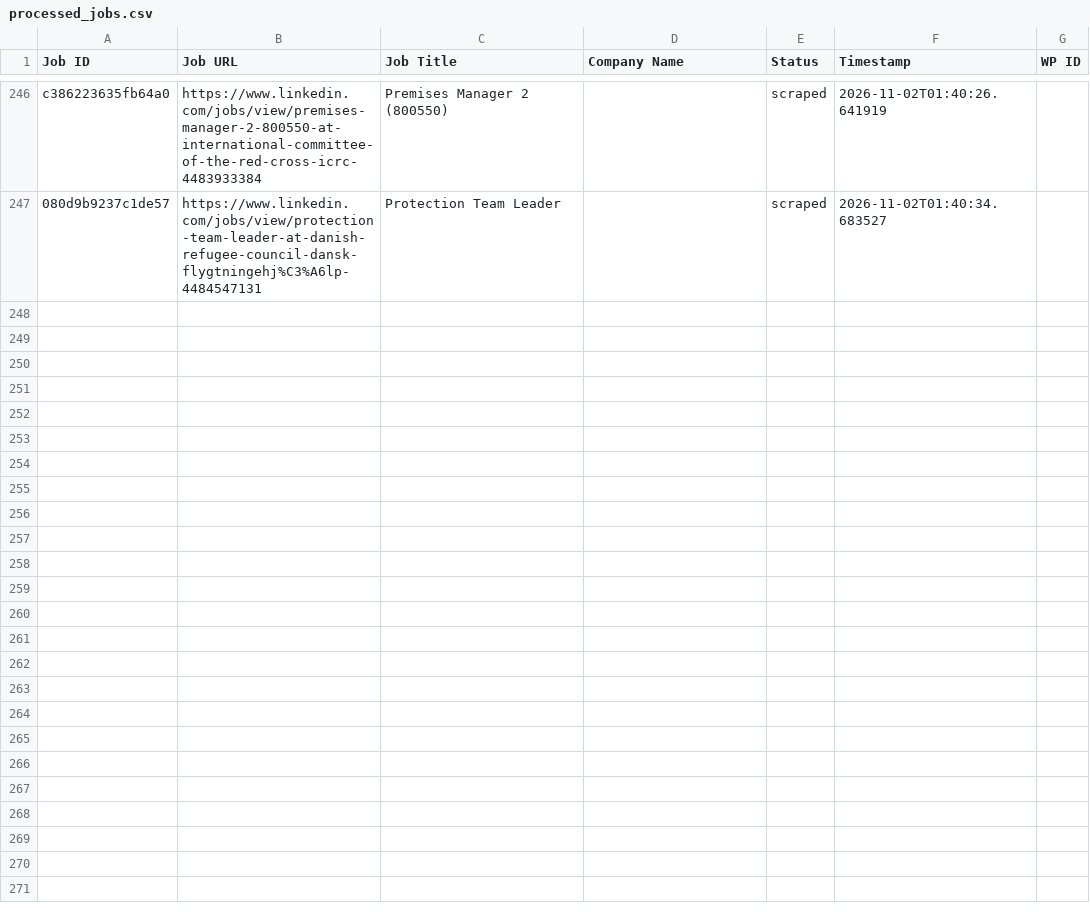
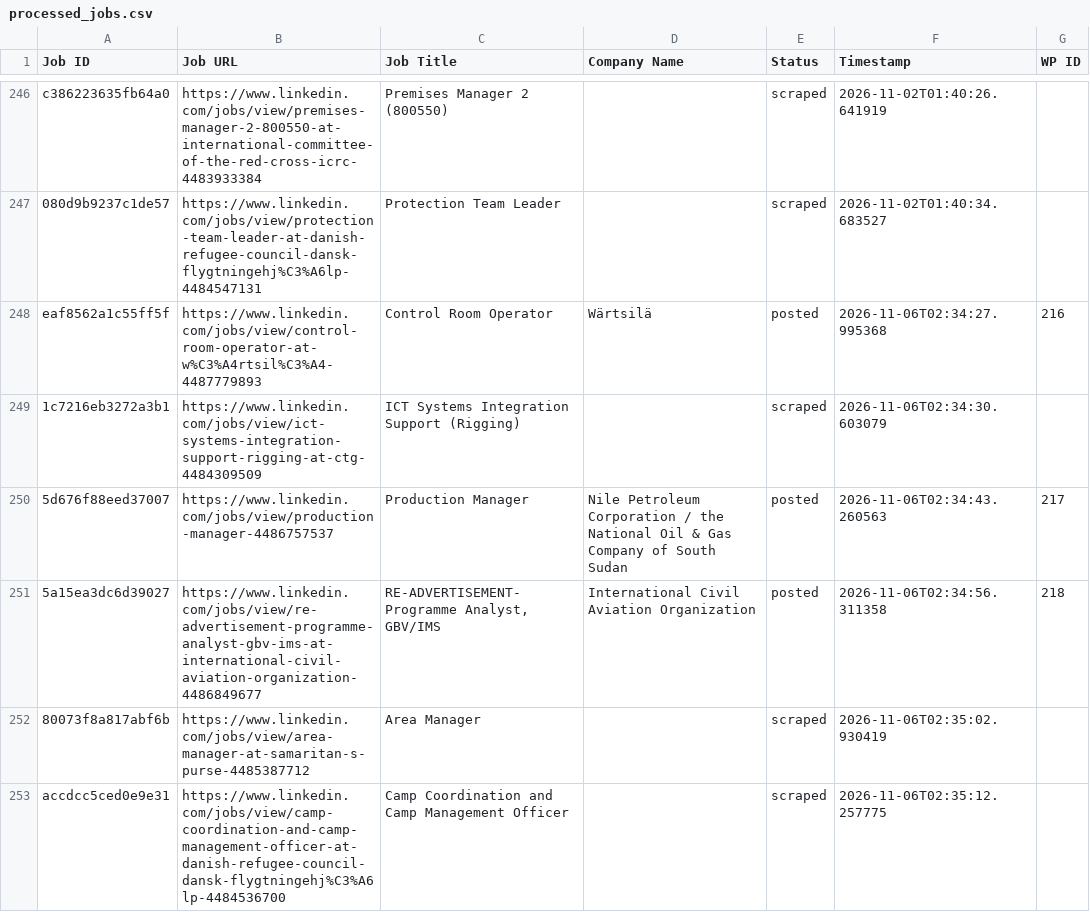
Before and after one commit to innovationinc2000/ss, a CSV file: processed_jobs.csv, drawn as a sheet; only a part is shown, gaps mark what is left out; the diff names each change by its address in the sheet, - before the commit and + after, or states it on an @@ line.

```diff
--- a/processed_jobs.csv
+++ b/processed_jobs.csv
+row 248: eaf8562a1c55ff5f | https://www.linkedin.com/jobs/view/control-room-operator-at-w%C3%A4rtsil%C3%A4-4487779893 | Control Room Operator | Wärtsilä | posted | 2026-11-06T02:34:27.995368 | 216
+row 249: 1c7216eb3272a3b1 | https://www.linkedin.com/jobs/view/ict-systems-integration-support-rigging-at-ctg-4484309509 | ICT Systems Integration Support (Rigging) |  | scraped | 2026-11-06T02:34:30.603079
+row 250: 5d676f88eed37007 | https://www.linkedin.com/jobs/view/production-manager-4486757537 | Production Manager | Nile Petroleum Corporation / the National Oil & Gas Company of South Sudan | posted | 2026-11-06T02:34:43.260563 | 217
+row 251: 5a15ea3dc6d39027 | https://www.linkedin.com/jobs/view/re-advertisement-programme-analyst-gbv-ims-at-international-civil-aviation-organization-4486849677 | RE-ADVERTISEMENT-Programme Analyst, GBV/IMS | International Civil Aviation Organization | posted | 2026-11-06T02:34:56.311358 | 218
+row 252: 80073f8a817abf6b | https://www.linkedin.com/jobs/view/area-manager-at-samaritan-s-purse-4485387712 | Area Manager |  | scraped | 2026-11-06T02:35:02.930419
+row 253: accdcc5ced0e9e31 | https://www.linkedin.com/jobs/view/camp-coordination-and-camp-management-officer-at-danish-refugee-council-dansk-flygtningehj%C3%A6lp-4484536700 | Camp Coordination and Camp Management Officer |  | scraped | 2026-11-06T02:35:12.257775
```
